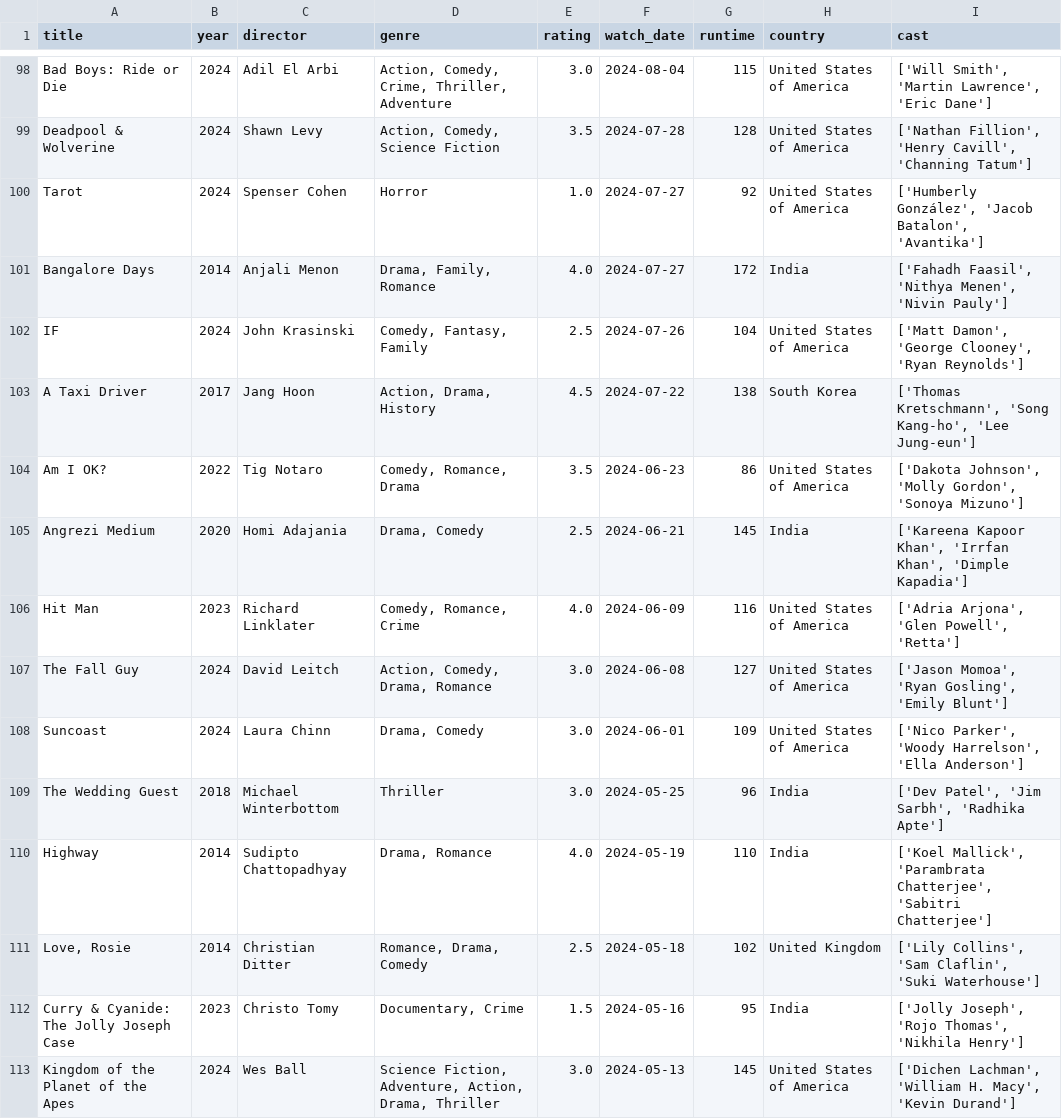
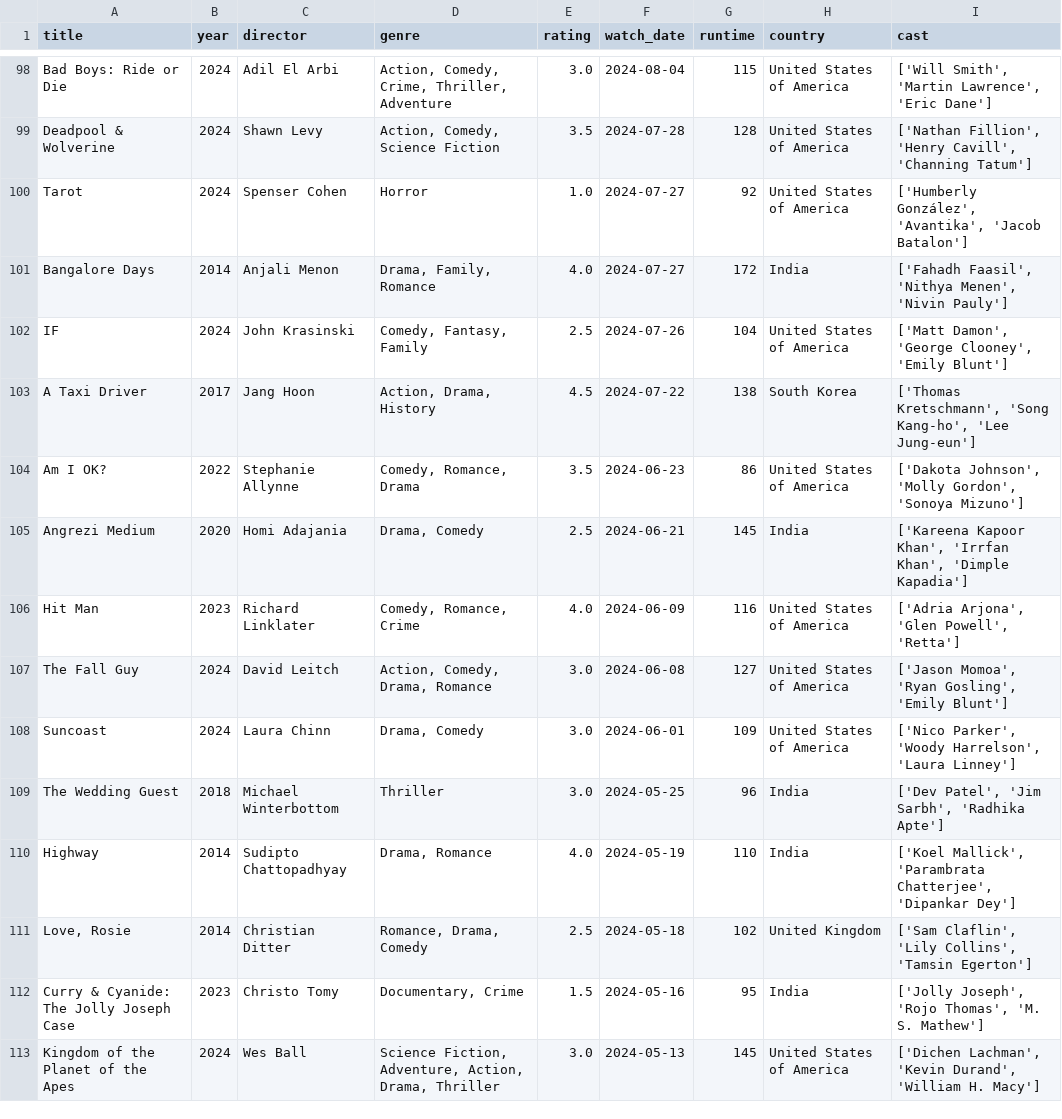
Before and after one commit to sarthakk88/letterboxd-wrapped, a CSV file: data/movies.csv, drawn as a sheet; only a part is shown, gaps mark what is left out; the diff covers the shown part only.

```diff
--- a/data/movies.csv
+++ b/data/movies.csv
@@ -99,7 +99,7 @@ Bad Boys: Ride or Die,2024,Adil El Arbi,"Action, Comedy, Crime, Thriller, Advent
 Deadpool & Wolverine,2024,Shawn Levy,"Action, Comedy, Science Fiction",3.5,2024-07-28,128,United States of America,"['Nathan Fillion', 'Henry Cavill', 'Channing Tatum']"
-Tarot,2024,Spenser Cohen,Horror,1.0,2024-07-27,92,United States of America,"['Humberly González', 'Jacob Batalon', 'Avantika']"
+Tarot,2024,Spenser Cohen,Horror,1.0,2024-07-27,92,United States of America,"['Humberly González', 'Avantika', 'Jacob Batalon']"
 Bangalore Days,2014,Anjali Menon,"Drama, Family, Romance",4.0,2024-07-27,172,India,"['Fahadh Faasil', 'Nithya Menen', 'Nivin Pauly']"
-IF,2024,John Krasinski,"Comedy, Fantasy, Family",2.5,2024-07-26,104,United States of America,"['Matt Damon', 'George Clooney', 'Ryan Reynolds']"
+IF,2024,John Krasinski,"Comedy, Fantasy, Family",2.5,2024-07-26,104,United States of America,"['Matt Damon', 'George Clooney', 'Emily Blunt']"
 A Taxi Driver,2017,Jang Hoon,"Action, Drama, History",4.5,2024-07-22,138,South Korea,"['Thomas Kretschmann', 'Song Kang-ho', 'Lee Jung-eun']"
-Am I OK?,2022,Tig Notaro,"Comedy, Romance, Drama",3.5,2024-06-23,86,United States of America,"['Dakota Johnson', 'Molly Gordon', 'Sonoya Mizuno']"
+Am I OK?,2022,Stephanie Allynne,"Comedy, Romance, Drama",3.5,2024-06-23,86,United States of America,"['Dakota Johnson', 'Molly Gordon', 'Sonoya Mizuno']"
 Angrezi Medium,2020,Homi Adajania,"Drama, Comedy",2.5,2024-06-21,145,India,"['Kareena Kapoor Khan', 'Irrfan Khan', 'Dimple Kapadia']"
@@ -107,7 +107,7 @@ Hit Man,2023,Richard Linklater,"Comedy, Romance, Crime",4.0,2024-06-09,116,Unite
 The Fall Guy,2024,David Leitch,"Action, Comedy, Drama, Romance",3.0,2024-06-08,127,United States of America,"['Jason Momoa', 'Ryan Gosling', 'Emily Blunt']"
-Suncoast,2024,Laura Chinn,"Drama, Comedy",3.0,2024-06-01,109,United States of America,"['Nico Parker', 'Woody Harrelson', 'Ella Anderson']"
+Suncoast,2024,Laura Chinn,"Drama, Comedy",3.0,2024-06-01,109,United States of America,"['Nico Parker', 'Woody Harrelson', 'Laura Linney']"
 The Wedding Guest,2018,Michael Winterbottom,Thriller,3.0,2024-05-25,96,India,"['Dev Patel', 'Jim Sarbh', 'Radhika Apte']"
-Highway,2014,Sudipto Chattopadhyay,"Drama, Romance",4.0,2024-05-19,110,India,"['Koel Mallick', 'Parambrata Chatterjee', 'Sabitri Chatterjee']"
-"Love, Rosie",2014,Christian Ditter,"Romance, Drama, Comedy",2.5,2024-05-18,102,United Kingdom,"['Lily Collins', 'Sam Claflin', 'Suki Waterhouse']"
-Curry & Cyanide: The Jolly Joseph Case,2023,Christo Tomy,"Documentary, Crime",1.5,2024-05-16,95,India,"['Jolly Joseph', 'Rojo Thomas', 'Nikhila Henry']"
-Kingdom of the Planet of the Apes,2024,Wes Ball,"Science Fiction, Adventure, Action, Drama, Thriller",3.0,2024-05-13,145,United States of America,"['Dichen Lachman', 'William H. Macy', 'Kevin Durand']"
+Highway,2014,Sudipto Chattopadhyay,"Drama, Romance",4.0,2024-05-19,110,India,"['Koel Mallick', 'Parambrata Chatterjee', 'Dipankar Dey']"
+"Love, Rosie",2014,Christian Ditter,"Romance, Drama, Comedy",2.5,2024-05-18,102,United Kingdom,"['Sam Claflin', 'Lily Collins', 'Tamsin Egerton']"
+Curry & Cyanide: The Jolly Joseph Case,2023,Christo Tomy,"Documentary, Crime",1.5,2024-05-16,95,India,"['Jolly Joseph', 'Rojo Thomas', 'M. S. Mathew']"
+Kingdom of the Planet of the Apes,2024,Wes Ball,"Science Fiction, Adventure, Action, Drama, Thriller",3.0,2024-05-13,145,United States of America,"['Dichen Lachman', 'Kevin Durand', 'William H. Macy']"
```
Also changed, not shown: 97 edited cells elsewhere in this file, 1 other file.
